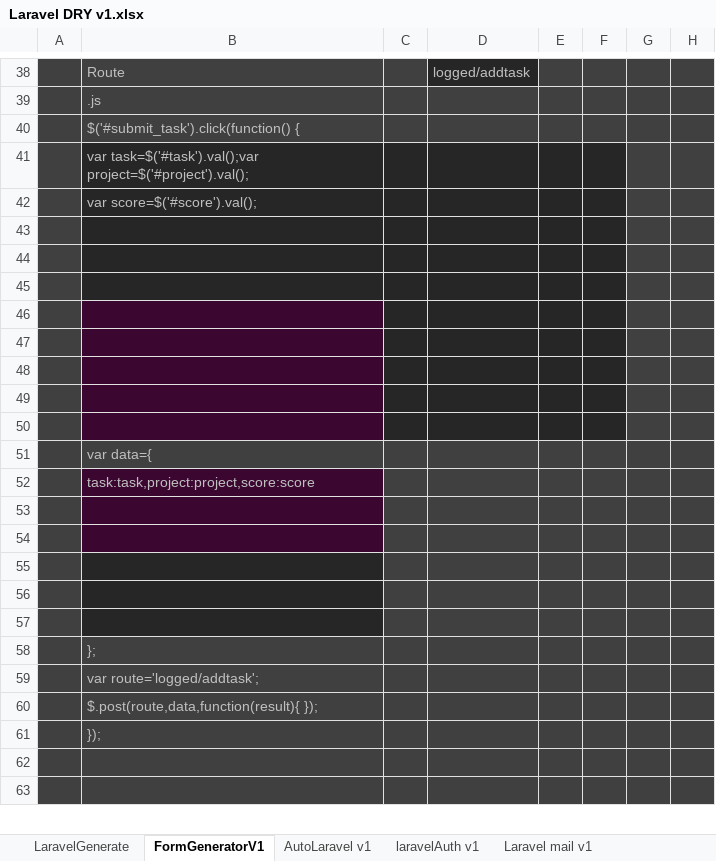
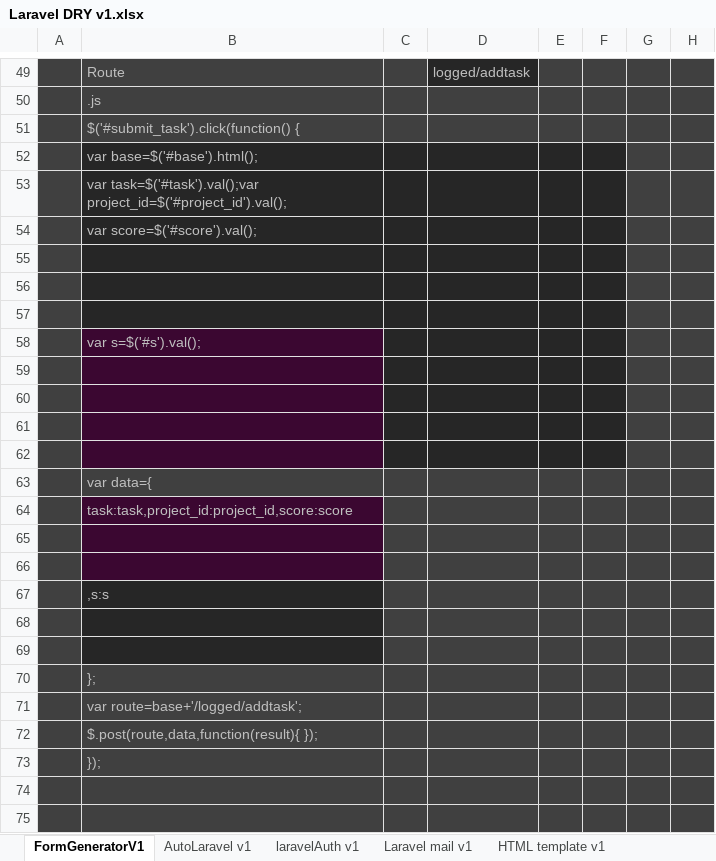
Before and after one commit to alejoto/SAS, an Excel workbook: php code libraries/Laravel DRY v1.xlsx, sheet FormGeneratorV1, drawn as a sheet; only a part is shown, gaps mark what is left out; values as stored, in another font and other column widths than the file's, no borders; addresses are those after the commit; rows hold the shown columns only; the diff covers the shown part only; the diff names each change by its address in the sheet, - before the commit and + after, or states it on an @@ line.

Commit message:
command generator updated

```diff
--- a/php code libraries/Laravel DRY v1.xlsx (sheet FormGeneratorV1)
+++ b/php code libraries/Laravel DRY v1.xlsx (sheet FormGeneratorV1)
@@ sheet tab hidden: LaravelGenerate @@
-B52: var task=$('#task').val();var project=$('#project').val();
+B52: var base=$('#base').html();
+row 53:  | var task=$('#task').val();var project_id=$('#project_id').val();
-B58: (empty)
+B58: var s=$('#s').val();
-B64: task:task,project:project,score:score
+B64: task:task,project_id:project_id,score:score
-B67: (empty)
+B67: ,s:s
-B71: var route='logged/addtask';
+B71: var route=base+'/logged/addtask';
```
Also changed, not shown: 27 added rows, 7 removed rows, 2 hidden or unhidden rows, 17 edited cells and cell formats elsewhere in this sheet, sheet AutoLaravel v1, sheet table relations v1, other sheet tabs, formulas that keep their value, hidden cells.
